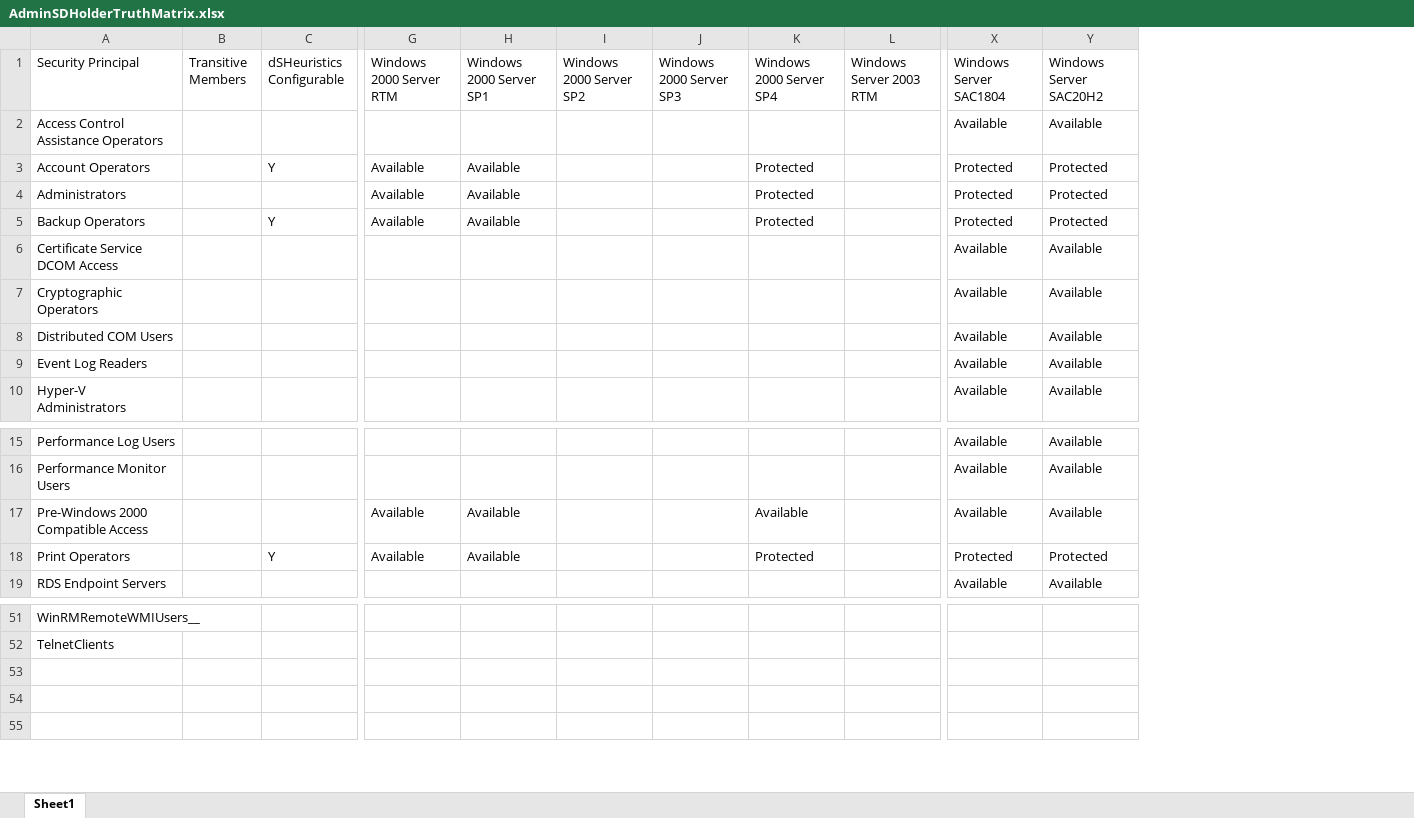
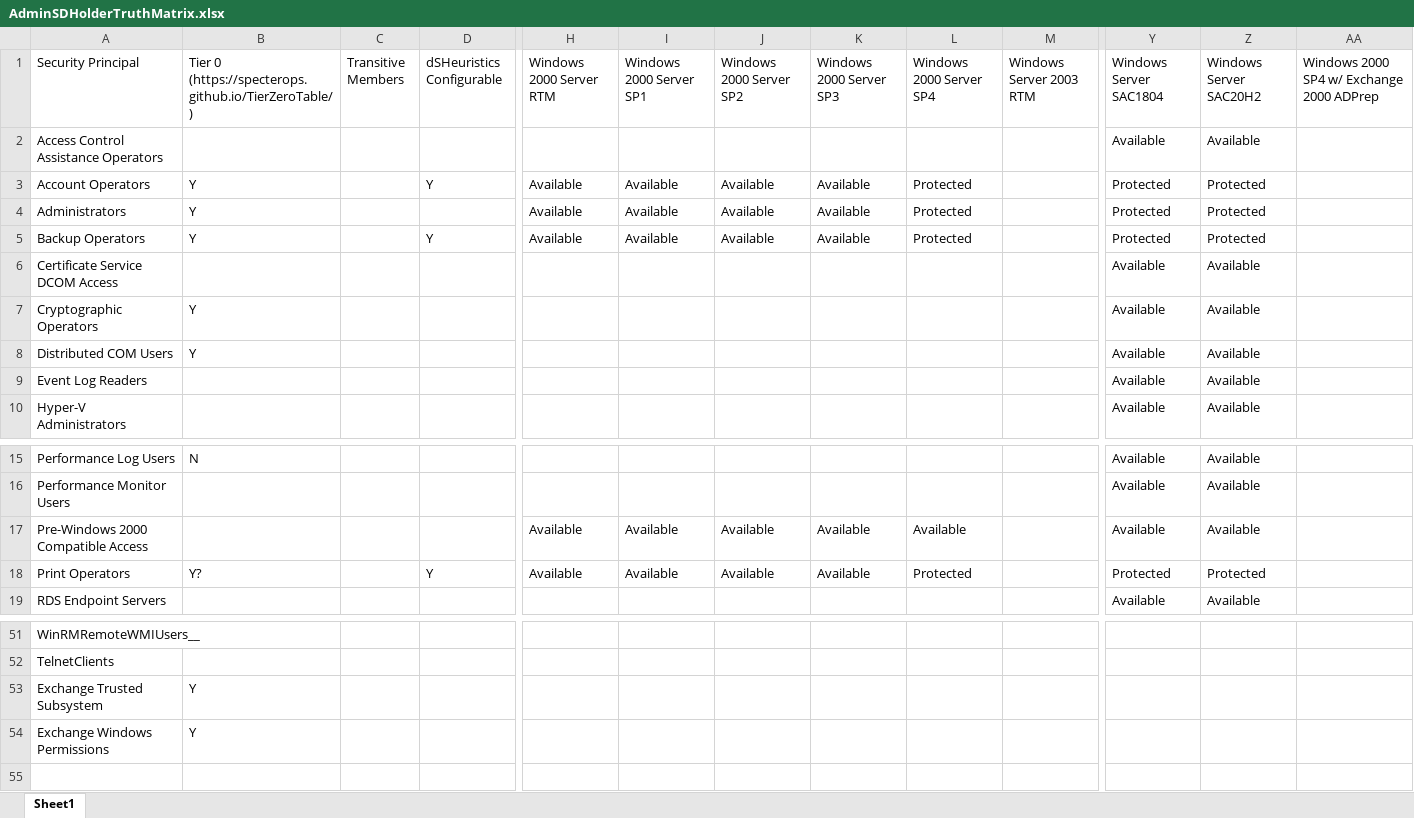
Before and after one commit to JimSycurity/AdminSDHolder, an Excel workbook: AdminSDHolderTruthMatrix.xlsx, sheet Sheet1, drawn as a sheet; only a part is shown, gaps mark what is left out; values as stored, in another font and other column widths than the file's, no cell formats; addresses are those after the commit; rows hold the shown columns only; the diff covers the shown part only; the diff names each change by its address in the sheet, - before the commit and + after, or states it on an @@ line.

```diff
--- a/AdminSDHolderTruthMatrix.xlsx (sheet Sheet1)
+++ b/AdminSDHolderTruthMatrix.xlsx (sheet Sheet1)
+column B, rows 1-8: Tier 0 (https://specterops.github.io/TierZeroTable/) |  | Y | Y | Y |  | Y | Y; rows 15-18: N |  |  | Y?; rows 53-54: Y | Y
+column AA, row 1: Windows 2000 SP4 w/ Exchange 2000 ADPrep
-J3:J5 (Windows 2000 Server SP2): (empty)
+J3:J5 (Windows 2000 Server SP2): Available
-K3:K5 (Windows 2000 Server SP3): (empty)
+K3:K5 (Windows 2000 Server SP3): Available
-J17:J18 (Windows 2000 Server SP2): (empty)
+J17:J18 (Windows 2000 Server SP2): Available
-K17:K18 (Windows 2000 Server SP3): (empty)
+K17:K18 (Windows 2000 Server SP3): Available
-row 53: (empty)
+row 53: Exchange Trusted Subsystem | Y
-row 54: (empty)
+row 54: Exchange Windows Permissions | Y
```
Also changed, not shown: 37 edited cells elsewhere in this sheet, cell formats, 6 other files.
